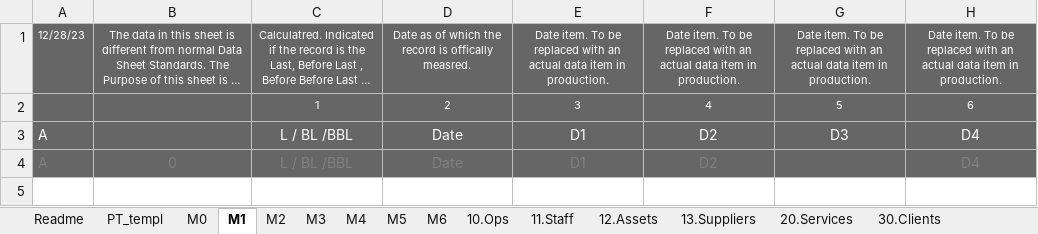
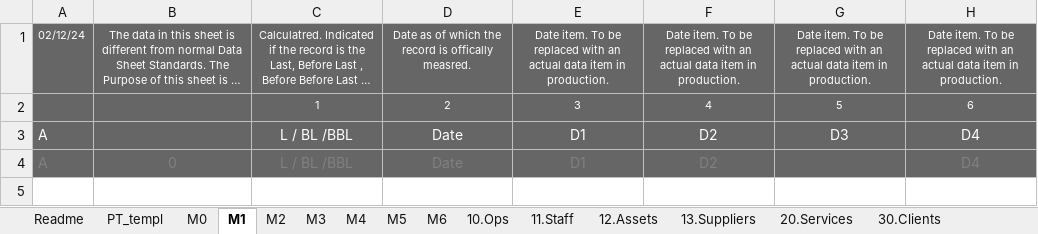
Before and after one commit to stelzinga/MF, an Excel workbook: mgt.xlsx, sheet M1, drawn as a sheet; only a part is shown; long unchanged cells end in …; values as stored, in another font and other column widths than the file's, no borders; charts and pictures not drawn; the diff names each change by its address in the sheet, - before the commit and + after, or states it on an @@ line.

```diff
--- a/mgt.xlsx (sheet M1)
+++ b/mgt.xlsx (sheet M1)
-A1: 12/28/23
+A1: 02/12/24
```
Also changed, not shown: sheet M5, sheet M4, sheet Static, sheet Readme, sheet M2, formulas that keep their value, hidden cells, 2 other files.
